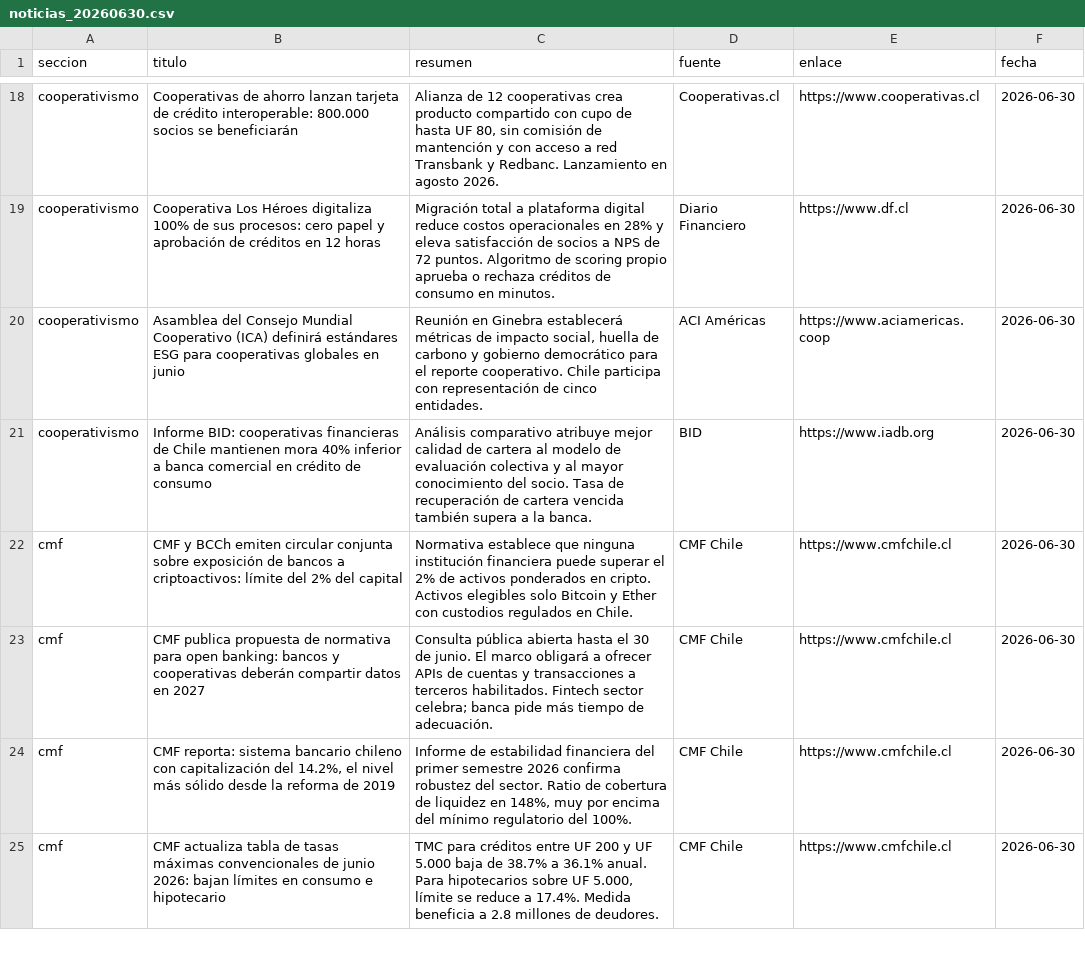
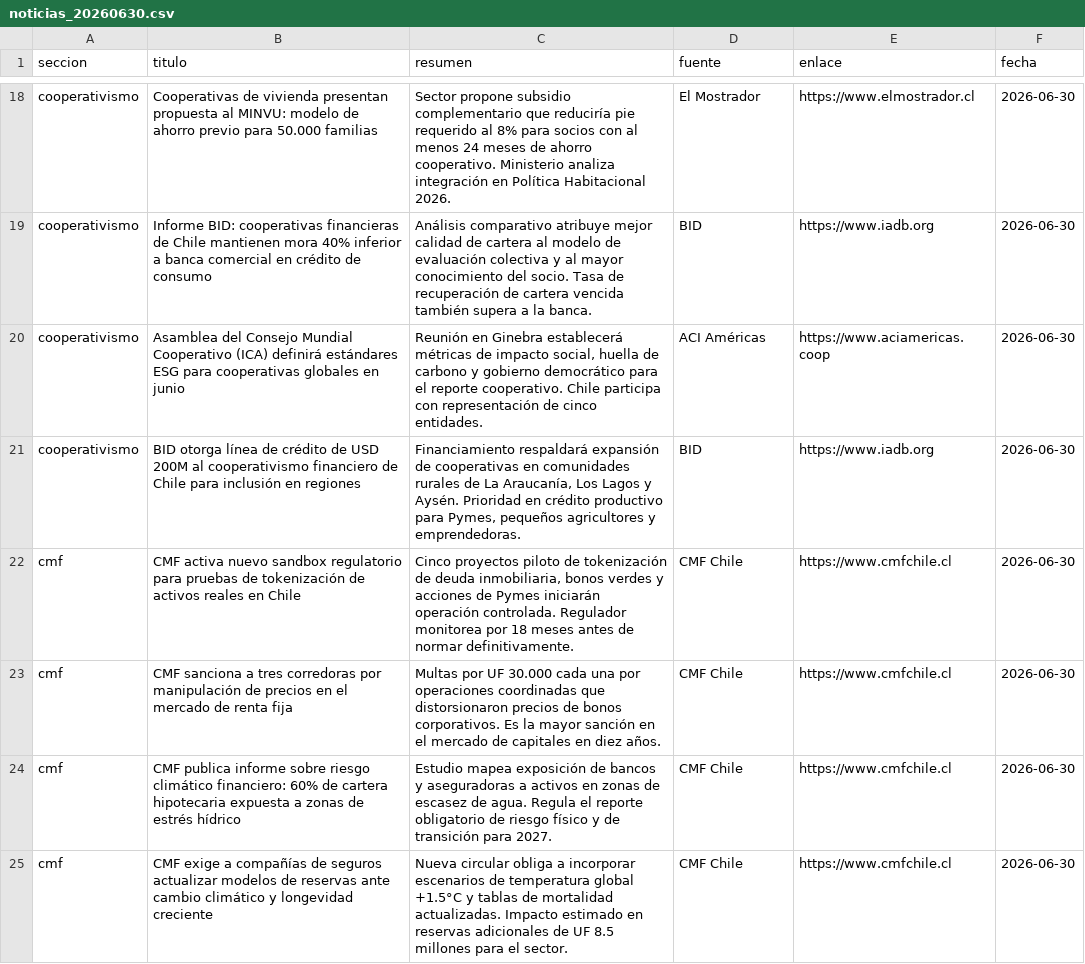
Before and after one commit to erickfranciscohernandez/financiero, a CSV file: noticias_20260630.csv, drawn as a sheet; only a part is shown, gaps mark what is left out; the diff covers the shown part only; the diff names each change by its address in the sheet, - before the commit and + after, or states it on an @@ line.

```diff
--- a/noticias_20260630.csv
+++ b/noticias_20260630.csv
-B18 (titulo): Cooperativas de ahorro lanzan tarjeta de crédito interoperable: 800.000 socios se beneficiarán
+B18 (titulo): Cooperativas de vivienda presentan propuesta al MINVU: modelo de ahorro previo para 50.000 familias
-C18 (resumen): Alianza de 12 cooperativas crea producto compartido con cupo de hasta UF 80, sin comisión de mantención y con acceso a red Transbank y Redbanc. Lanzamiento en agosto 2026.
+C18 (resumen): Sector propone subsidio complementario que reduciría pie requerido al 8% para socios con al menos 24 meses de ahorro cooperativo. Ministerio analiza integración en Política Habitacional 2026.
-D18 (fuente): Cooperativas.cl
+D18 (fuente): El Mostrador
-E18 (enlace): https://www.cooperativas.cl
+E18 (enlace): https://www.elmostrador.cl
-B19 (titulo): Cooperativa Los Héroes digitaliza 100% de sus procesos: cero papel y aprobación de créditos en 12 horas
+B19 (titulo): Informe BID: cooperativas financieras de Chile mantienen mora 40% inferior a banca comercial en crédito de consumo
-C19 (resumen): Migración total a plataforma digital reduce costos operacionales en 28% y eleva satisfacción de socios a NPS de 72 puntos. Algoritmo de scoring propio aprueba o rechaza créditos de consumo en minutos.
+C19 (resumen): Análisis comparativo atribuye mejor calidad de cartera al modelo de evaluación colectiva y al mayor conocimiento del socio. Tasa de recuperación de cartera vencida también supera a la banca.
-D19 (fuente): Diario Financiero
+D19 (fuente): BID
-E19 (enlace): https://www.df.cl
+E19 (enlace): https://www.iadb.org
-B21 (titulo): Informe BID: cooperativas financieras de Chile mantienen mora 40% inferior a banca comercial en crédito de consumo
+B21 (titulo): BID otorga línea de crédito de USD 200M al cooperativismo financiero de Chile para inclusión en regiones
-C21 (resumen): Análisis comparativo atribuye mejor calidad de cartera al modelo de evaluación colectiva y al mayor conocimiento del socio. Tasa de recuperación de cartera vencida también supera a la banca.
+C21 (resumen): Financiamiento respaldará expansión de cooperativas en comunidades rurales de La Araucanía, Los Lagos y Aysén. Prioridad en crédito productivo para Pymes, pequeños agricultores y emprendedoras.
-B22 (titulo): CMF y BCCh emiten circular conjunta sobre exposición de bancos a criptoactivos: límite del 2% del capital
+B22 (titulo): CMF activa nuevo sandbox regulatorio para pruebas de tokenización de activos reales en Chile
-C22 (resumen): Normativa establece que ninguna institución financiera puede superar el 2% de activos ponderados en cripto. Activos elegibles solo Bitcoin y Ether con custodios regulados en Chile.
+C22 (resumen): Cinco proyectos piloto de tokenización de deuda inmobiliaria, bonos verdes y acciones de Pymes iniciarán operación controlada. Regulador monitorea por 18 meses antes de normar definitivamente.
-B23 (titulo): CMF publica propuesta de normativa para open banking: bancos y cooperativas deberán compartir datos en 2027
+B23 (titulo): CMF sanciona a tres corredoras por manipulación de precios en el mercado de renta fija
-C23 (resumen): Consulta pública abierta hasta el 30 de junio. El marco obligará a ofrecer APIs de cuentas y transacciones a terceros habilitados. Fintech sector celebra; banca pide más tiempo de adecuación.
+C23 (resumen): Multas por UF 30.000 cada una por operaciones coordinadas que distorsionaron precios de bonos corporativos. Es la mayor sanción en el mercado de capitales en diez años.
-B24 (titulo): CMF reporta: sistema bancario chileno con capitalización del 14.2%, el nivel más sólido desde la reforma de 2019
+B24 (titulo): CMF publica informe sobre riesgo climático financiero: 60% de cartera hipotecaria expuesta a zonas de estrés hídrico
-C24 (resumen): Informe de estabilidad financiera del primer semestre 2026 confirma robustez del sector. Ratio de cobertura de liquidez en 148%, muy por encima del mínimo regulatorio del 100%.
+C24 (resumen): Estudio mapea exposición de bancos y aseguradoras a activos en zonas de escasez de agua. Regula el reporte obligatorio de riesgo físico y de transición para 2027.
-B25 (titulo): CMF actualiza tabla de tasas máximas convencionales de junio 2026: bajan límites en consumo e hipotecario
+B25 (titulo): CMF exige a compañías de seguros actualizar modelos de reservas ante cambio climático y longevidad creciente
-C25 (resumen): TMC para créditos entre UF 200 y UF 5.000 baja de 38.7% a 36.1% anual. Para hipotecarios sobre UF 5.000, límite se reduce a 17.4%. Medida beneficia a 2.8 millones de deudores.
+C25 (resumen): Nueva circular obliga a incorporar escenarios de temperatura global +1.5°C y tablas de mortalidad actualizadas. Impacto estimado en reservas adicionales de UF 8.5 millones para el sector.
```
Also changed, not shown: 8 added rows, 8 removed rows and 29 edited cells elsewhere in this file, 8 other files.
